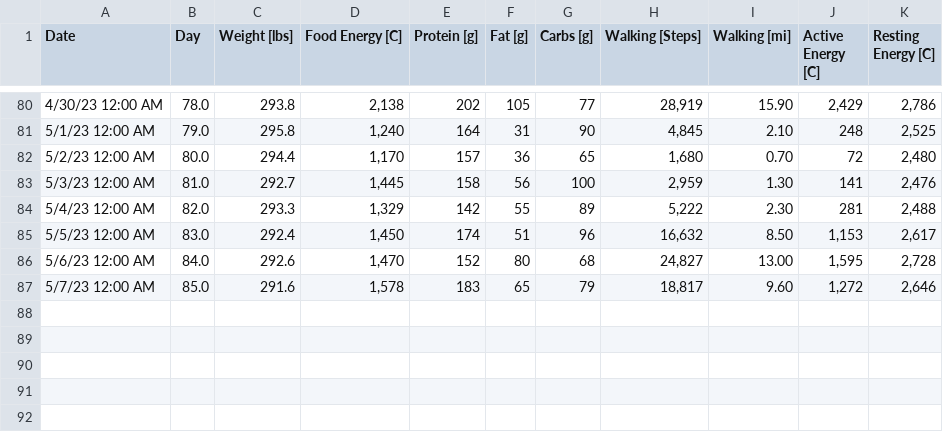
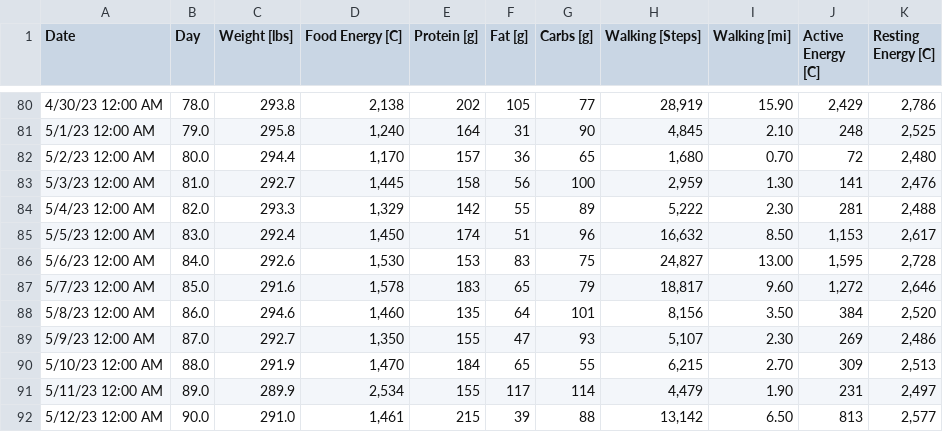
Before and after one commit to csp256/csp256.github.io, a CSV file: fitness/Data-Raw.csv, drawn as a sheet; only a part is shown, gaps mark what is left out.

Commit message:
Add files via upload

```diff
--- a/fitness/Data-Raw.csv
+++ b/fitness/Data-Raw.csv
@@ -85,3 +85,8 @@ Date,Day,Weight [lbs],Food Energy [C],Protein [g],Fat [g],Carbs [g],Walking [Ste
 5/5/23 12:00 AM,83.0,292.4,"1,450",174,51,96,"16,632",8.50,"1,153","2,617"
-5/6/23 12:00 AM,84.0,292.6,"1,470",152,80,68,"24,827",13.00,"1,595","2,728"
+5/6/23 12:00 AM,84.0,292.6,"1,530",153,83,75,"24,827",13.00,"1,595","2,728"
 5/7/23 12:00 AM,85.0,291.6,"1,578",183,65,79,"18,817",9.60,"1,272","2,646"
+5/8/23 12:00 AM,86.0,294.6,"1,460",135,64,101,"8,156",3.50,384,"2,520"
+5/9/23 12:00 AM,87.0,292.7,"1,350",155,47,93,"5,107",2.30,269,"2,486"
+5/10/23 12:00 AM,88.0,291.9,"1,470",184,65,55,"6,215",2.70,309,"2,513"
+5/11/23 12:00 AM,89.0,289.9,"2,534",155,117,114,"4,479",1.90,231,"2,497"
+5/12/23 12:00 AM,90.0,291.0,"1,461",215,39,88,"13,142",6.50,813,"2,577"
```
